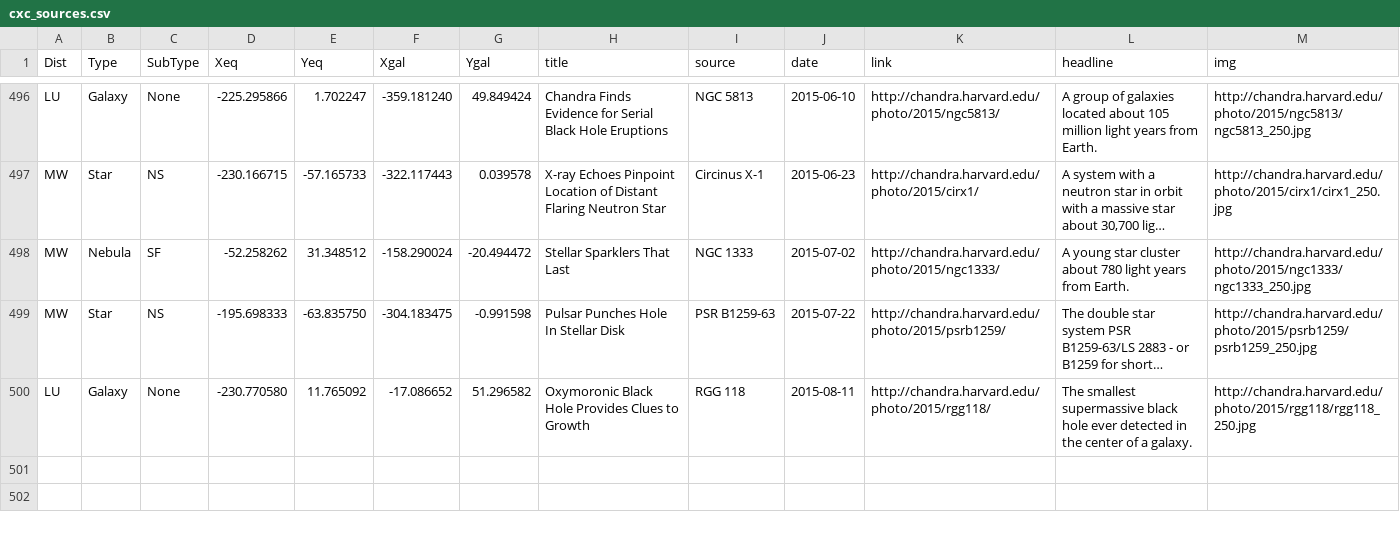
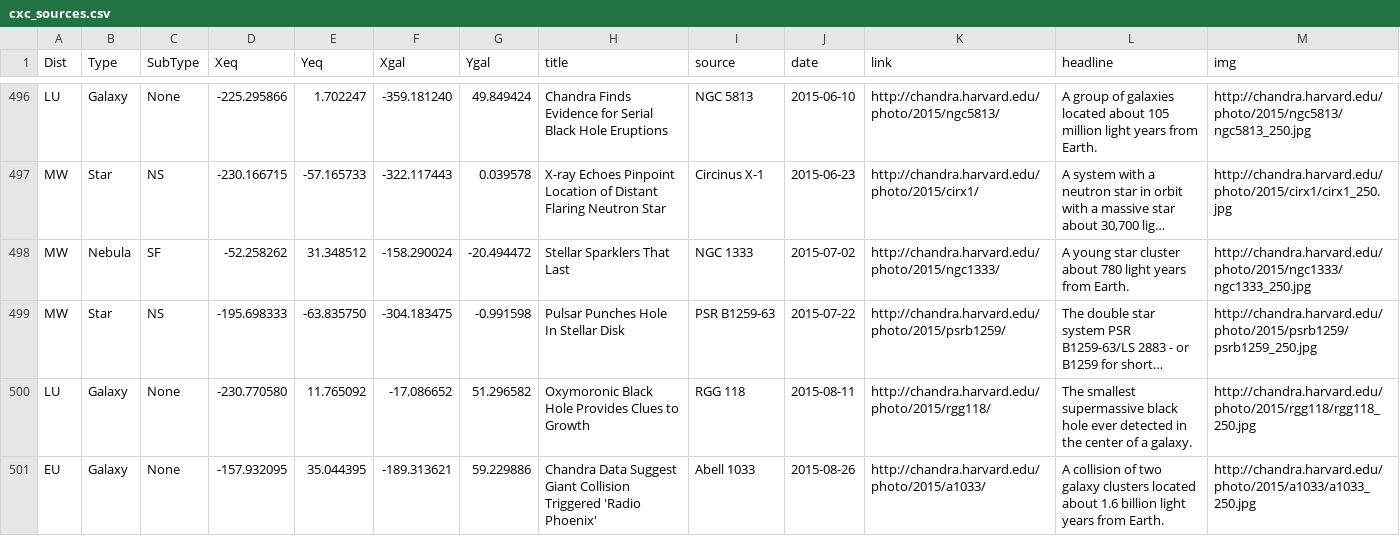
Before and after one commit to cxcimager/chandra_skymap, a CSV file: cxc_sources.csv, drawn as a sheet; only a part is shown, gaps mark what is left out; long unchanged cells end in …; the diff names each change by its address in the sheet, - before the commit and + after, or states it on an @@ line.

Commit message:
update cxc_sources csv file with 500th entry

```diff
--- a/cxc_sources.csv
+++ b/cxc_sources.csv
+row 501: EU | Galaxy | None | -157.932095 | 35.044395 | -189.313621 | 59.229886 | Chandra Data Suggest Giant Collision Triggered 'Radio Phoenix' | Abell 1033 | 2015-08-26 | http://chandra.harvard.edu/photo/2015/a1033/ | A collision of two galaxy clusters located about 1.6 billion light years from Earth. | http://chandra.harvard.edu/photo/2015/a1033/a1033_250.jpg
```
